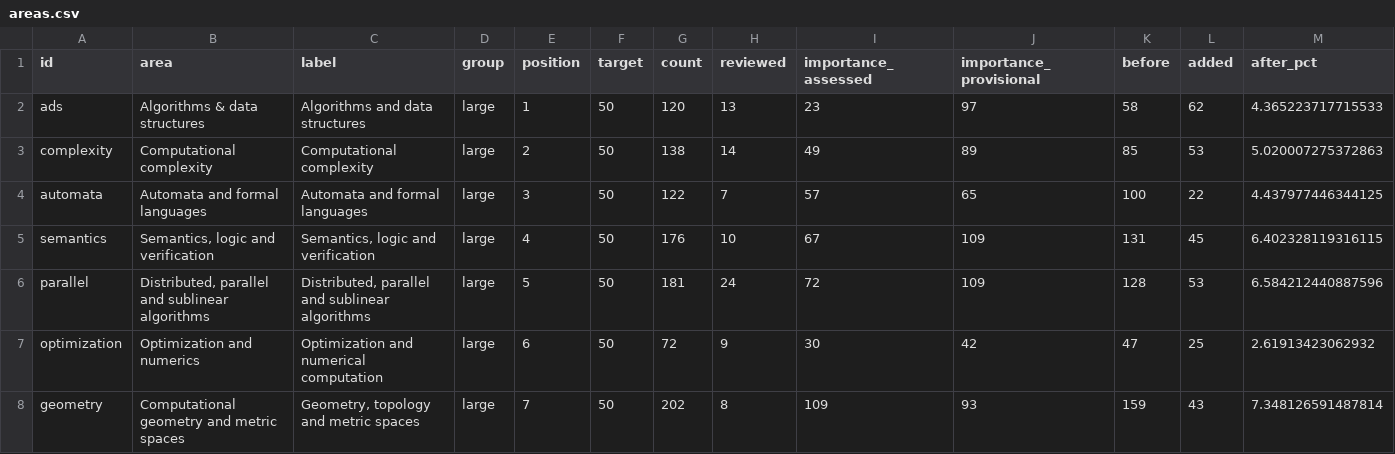
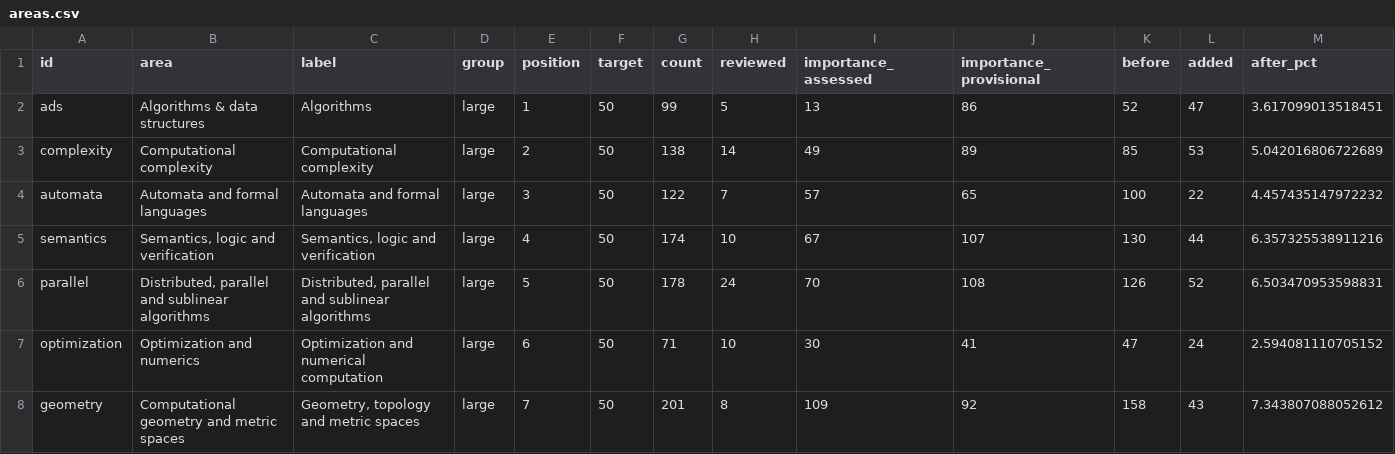
Before and after one commit to vaclavrozhon/atlas, a CSV file: areas.csv, drawn as a sheet; only a part is shown; the diff covers the shown part only.

```diff
--- a/areas.csv
+++ b/areas.csv
@@ -1,8 +1,8 @@
 id,area,label,group,position,target,count,reviewed,importance_assessed,importance_provisional,before,added,after_pct
-ads,Algorithms & data structures,Algorithms and data structures,large,1,50,120,13,23,97,58,62,4.365223717715533
-complexity,Computational complexity,Computational complexity,large,2,50,138,14,49,89,85,53,5.020007275372863
-automata,Automata and formal languages,Automata and formal languages,large,3,50,122,7,57,65,100,22,4.437977446344125
-semantics,"Semantics, logic and verification","Semantics, logic and verification",large,4,50,176,10,67,109,131,45,6.402328119316115
-parallel,"Distributed, parallel and sublinear algorithms","Distributed, parallel and sublinear algorithms",large,5,50,181,24,72,109,128,53,6.584212440887596
-optimization,Optimization and numerics,Optimization and numerical computation,large,6,50,72,9,30,42,47,25,2.61913423062932
-geometry,Computational geometry and metric spaces,"Geometry, topology and metric spaces",large,7,50,202,8,109,93,159,43,7.348126591487814
+ads,Algorithms & data structures,Algorithms,large,1,50,99,5,13,86,52,47,3.617099013518451
+complexity,Computational complexity,Computational complexity,large,2,50,138,14,49,89,85,53,5.042016806722689
+automata,Automata and formal languages,Automata and formal languages,large,3,50,122,7,57,65,100,22,4.457435147972232
+semantics,"Semantics, logic and verification","Semantics, logic and verification",large,4,50,174,10,67,107,130,44,6.357325538911216
+parallel,"Distributed, parallel and sublinear algorithms","Distributed, parallel and sublinear algorithms",large,5,50,178,24,70,108,126,52,6.503470953598831
+optimization,Optimization and numerics,Optimization and numerical computation,large,6,50,71,10,30,41,47,24,2.594081110705152
+geometry,Computational geometry and metric spaces,"Geometry, topology and metric spaces",large,7,50,201,8,109,92,158,43,7.343807088052612
```
Also changed, not shown: 1 added row and 56 edited cells elsewhere in this file, sources.csv, 18 other files.
